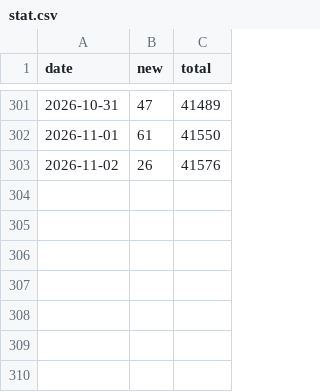
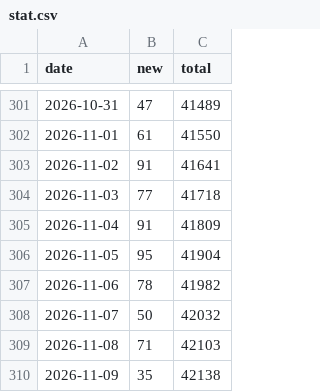
Before and after one commit to volcengine/OpenViking, a CSV file: stat.csv, drawn as a sheet; only a part is shown, gaps mark what is left out.

```diff
--- a/stat.csv
+++ b/stat.csv
@@ -302,2 +302,9 @@ date,new,total
 2026-11-01,61,41550
-2026-11-02,26,41576
+2026-11-02,91,41641
+2026-11-03,77,41718
+2026-11-04,91,41809
+2026-11-05,95,41904
+2026-11-06,78,41982
+2026-11-07,50,42032
+2026-11-08,71,42103
+2026-11-09,35,42138
```
